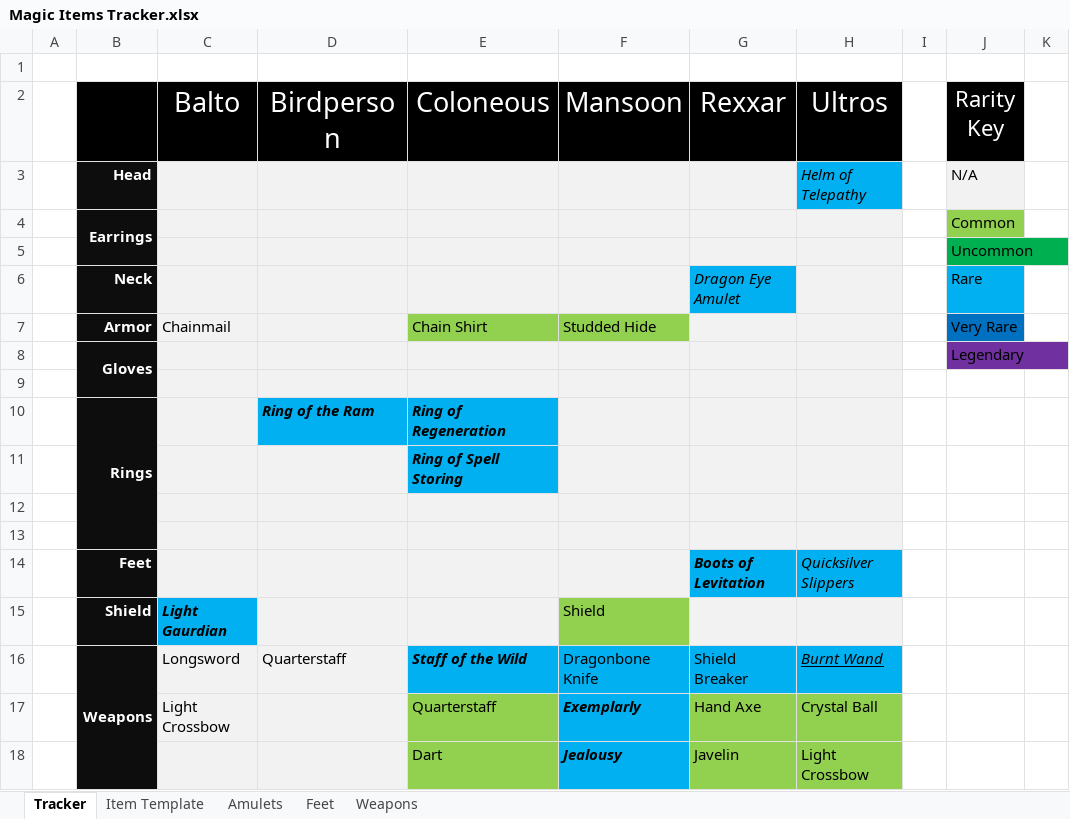
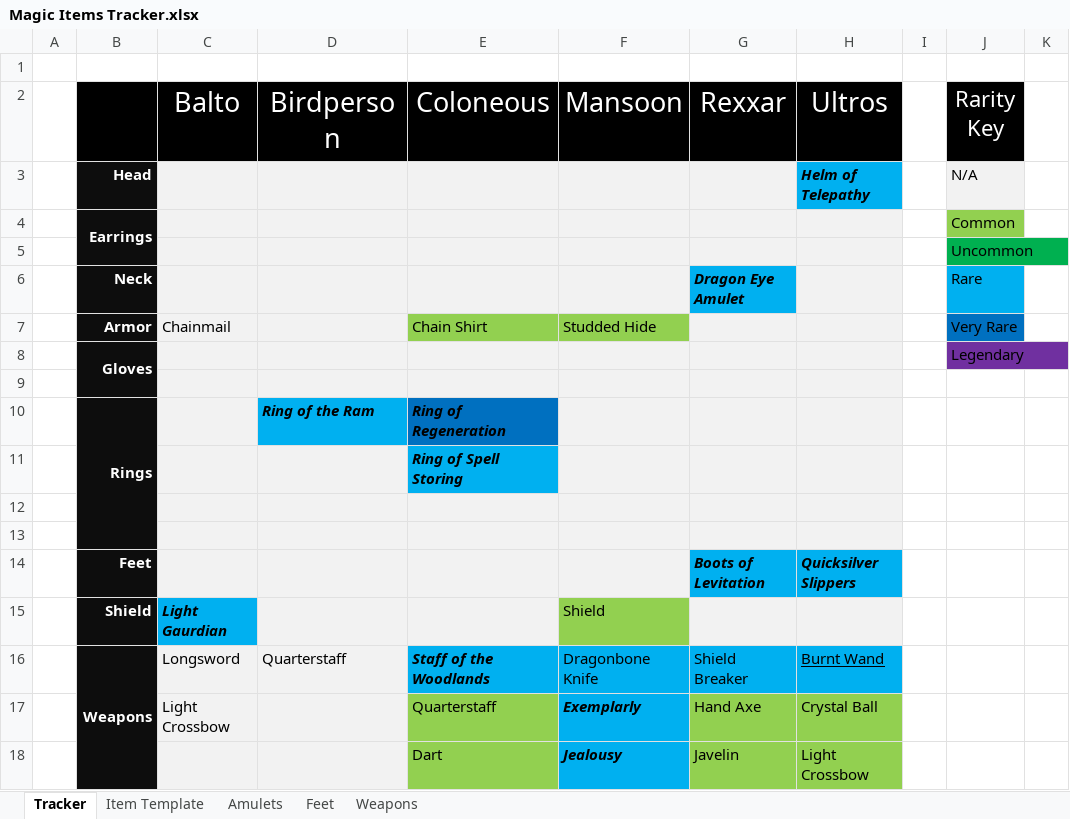
Before and after one commit to tfrick34/tfrick34.github.io, an Excel workbook: DND/Player Cards/Magic Items Tracker.xlsx, sheet Tracker, drawn as a sheet; only a part is shown; values as stored, in another font and other column widths than the file's, no borders; the diff names each change by its address in the sheet, - before the commit and + after, or states it on an @@ line.

```diff
--- a/DND/Player Cards/Magic Items Tracker.xlsx (sheet Tracker)
+++ b/DND/Player Cards/Magic Items Tracker.xlsx (sheet Tracker)
-H3 bold: off
+H3 bold: on
-G6 bold: off
+G6 bold: on
-E10 fill: #00B0F0
+E10 fill: #0070C0
-H14 bold: off
+H14 bold: on
-E16 (Coloneous): Staff of the Wild
+E16 (Coloneous): Staff of the Woodlands
-H16 italic: on
+H16 italic: off
```
Also changed, not shown: 4 other files.
